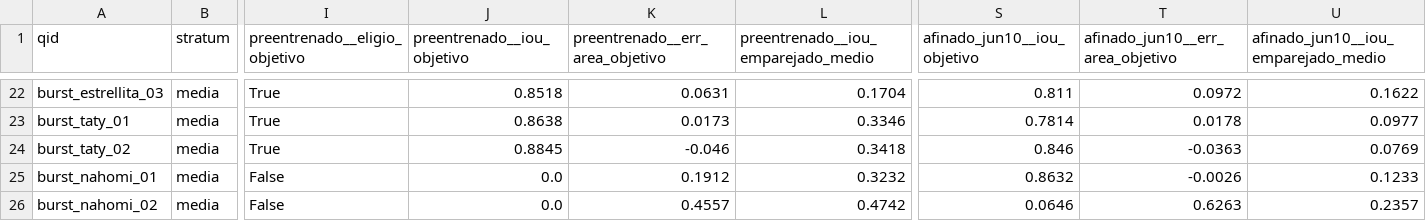
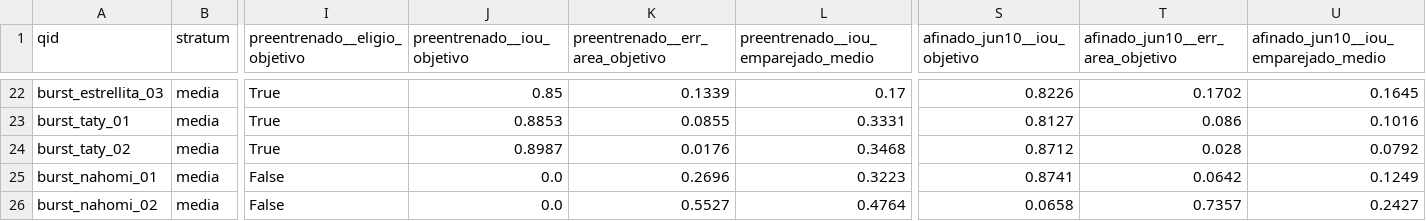
Before and after one commit to ChutLuis/bovino-vision, a CSV file: informes/iou_val_manual_20260909/por_imagen.csv, drawn as a sheet; only a part is shown, gaps mark what is left out; the diff covers the shown part only; the diff names each change by its address in the sheet, - before the commit and + after, or states it on an @@ line.

```diff
--- a/informes/iou_val_manual_20260909/por_imagen.csv
+++ b/informes/iou_val_manual_20260909/por_imagen.csv
-J22 (preentrenado__iou_objetivo): 0.8518
+J22 (preentrenado__iou_objetivo): 0.85
-K22 (preentrenado__err_area_objetivo): 0.0631
+K22 (preentrenado__err_area_objetivo): 0.1339
-L22: 0.1704
+L22: 0.17
-S22 (afinado_jun10__iou_objetivo): 0.811
+S22 (afinado_jun10__iou_objetivo): 0.8226
-T22 (afinado_jun10__err_area_objetivo): 0.0972
+T22 (afinado_jun10__err_area_objetivo): 0.1702
-U22: 0.1622
+U22: 0.1645
-J23 (preentrenado__iou_objetivo): 0.8638
+J23 (preentrenado__iou_objetivo): 0.8853
-K23 (preentrenado__err_area_objetivo): 0.0173
+K23 (preentrenado__err_area_objetivo): 0.0855
-L23: 0.3346
+L23: 0.3331
-S23 (afinado_jun10__iou_objetivo): 0.7814
+S23 (afinado_jun10__iou_objetivo): 0.8127
-T23 (afinado_jun10__err_area_objetivo): 0.0178
+T23 (afinado_jun10__err_area_objetivo): 0.086
-U23: 0.0977
+U23: 0.1016
-J24 (preentrenado__iou_objetivo): 0.8845
+J24 (preentrenado__iou_objetivo): 0.8987
-K24 (preentrenado__err_area_objetivo): -0.046
+K24 (preentrenado__err_area_objetivo): 0.0176
-L24: 0.3418
+L24: 0.3468
-S24 (afinado_jun10__iou_objetivo): 0.846
+S24 (afinado_jun10__iou_objetivo): 0.8712
-T24 (afinado_jun10__err_area_objetivo): -0.0363
+T24 (afinado_jun10__err_area_objetivo): 0.028
-U24: 0.0769
+U24: 0.0792
-K25 (preentrenado__err_area_objetivo): 0.1912
+K25 (preentrenado__err_area_objetivo): 0.2696
-L25: 0.3232
+L25: 0.3223
-S25 (afinado_jun10__iou_objetivo): 0.8632
+S25 (afinado_jun10__iou_objetivo): 0.8741
-T25 (afinado_jun10__err_area_objetivo): -0.0026
+T25 (afinado_jun10__err_area_objetivo): 0.0642
-U25: 0.1233
+U25: 0.1249
-K26 (preentrenado__err_area_objetivo): 0.4557
+K26 (preentrenado__err_area_objetivo): 0.5527
-L26: 0.4742
+L26: 0.4764
-S26 (afinado_jun10__iou_objetivo): 0.0646
+S26 (afinado_jun10__iou_objetivo): 0.0658
-T26 (afinado_jun10__err_area_objetivo): 0.6263
+T26 (afinado_jun10__err_area_objetivo): 0.7357
-U26: 0.2357
+U26: 0.2427
```
Also changed, not shown: 69 edited cells elsewhere in this file, 22 other files.
